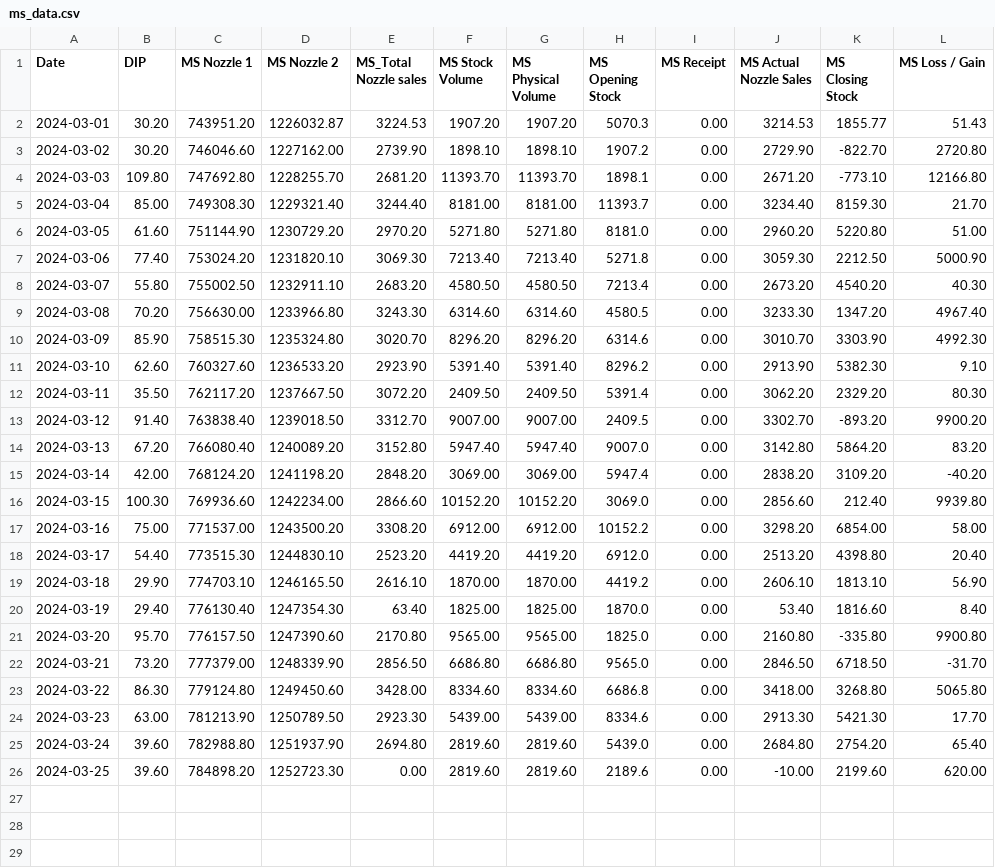
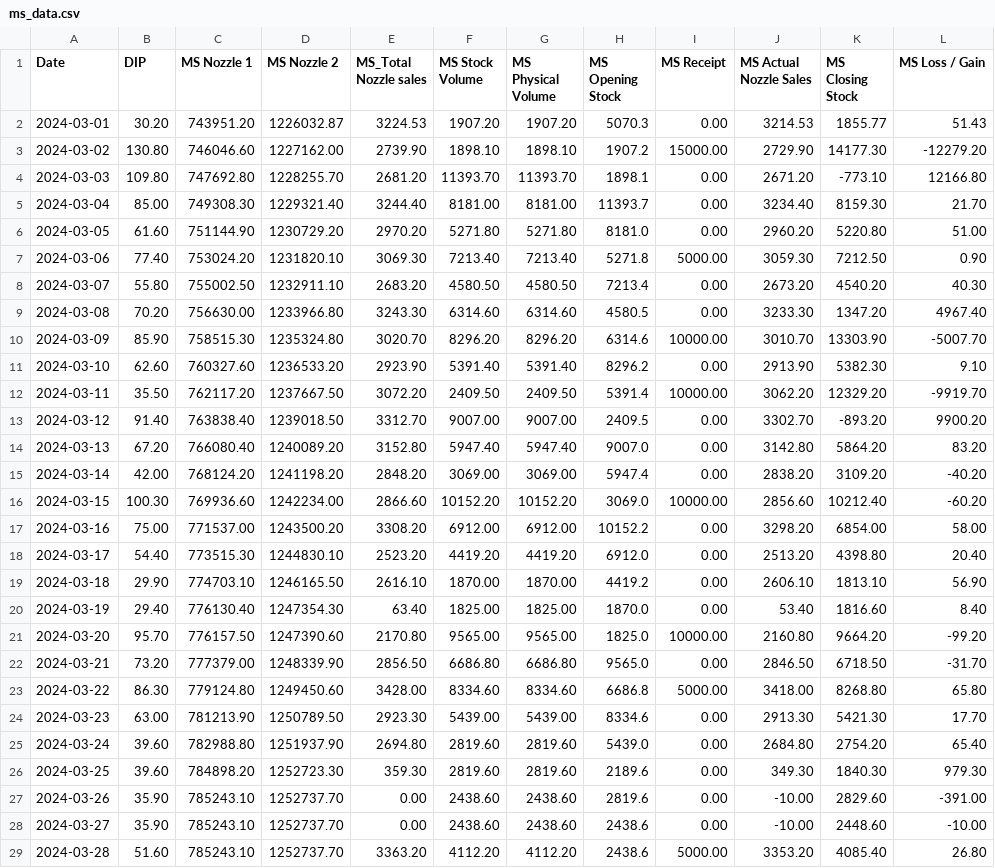
Before and after one commit to Tikam02/KSK-IOCL-ERP, a CSV file: data/ms_data.csv, drawn as a sheet; only a part is shown; the diff covers the shown part only.

```diff
--- a/data/ms_data.csv
+++ b/data/ms_data.csv
@@ -2,3 +2,3 @@ Date,DIP,MS Nozzle 1,MS Nozzle 2,MS_Total Nozzle sales,MS Stock Volume,MS Physic
 2024-03-01,30.20,743951.20,1226032.87,3224.53,1907.20,1907.20,5070.3,0.00,3214.53,1855.77,51.43
-2024-03-02,30.20,746046.60,1227162.00,2739.90,1898.10,1898.10,1907.2,0.00,2729.90,-822.70,2720.80
+2024-03-02,130.80,746046.60,1227162.00,2739.90,1898.10,1898.10,1907.2,15000.00,2729.90,14177.30,-12279.20
 2024-03-03,109.80,747692.80,1228255.70,2681.20,11393.70,11393.70,1898.1,0.00,2671.20,-773.10,12166.80
@@ -6,8 +6,8 @@ Date,DIP,MS Nozzle 1,MS Nozzle 2,MS_Total Nozzle sales,MS Stock Volume,MS Physic
 2024-03-05,61.60,751144.90,1230729.20,2970.20,5271.80,5271.80,8181.0,0.00,2960.20,5220.80,51.00
-2024-03-06,77.40,753024.20,1231820.10,3069.30,7213.40,7213.40,5271.8,0.00,3059.30,2212.50,5000.90
+2024-03-06,77.40,753024.20,1231820.10,3069.30,7213.40,7213.40,5271.8,5000.00,3059.30,7212.50,0.90
 2024-03-07,55.80,755002.50,1232911.10,2683.20,4580.50,4580.50,7213.4,0.00,2673.20,4540.20,40.30
 2024-03-08,70.20,756630.00,1233966.80,3243.30,6314.60,6314.60,4580.5,0.00,3233.30,1347.20,4967.40
-2024-03-09,85.90,758515.30,1235324.80,3020.70,8296.20,8296.20,6314.6,0.00,3010.70,3303.90,4992.30
+2024-03-09,85.90,758515.30,1235324.80,3020.70,8296.20,8296.20,6314.6,10000.00,3010.70,13303.90,-5007.70
 2024-03-10,62.60,760327.60,1236533.20,2923.90,5391.40,5391.40,8296.2,0.00,2913.90,5382.30,9.10
-2024-03-11,35.50,762117.20,1237667.50,3072.20,2409.50,2409.50,5391.4,0.00,3062.20,2329.20,80.30
+2024-03-11,35.50,762117.20,1237667.50,3072.20,2409.50,2409.50,5391.4,10000.00,3062.20,12329.20,-9919.70
 2024-03-12,91.40,763838.40,1239018.50,3312.70,9007.00,9007.00,2409.5,0.00,3302.70,-893.20,9900.20
@@ -15,3 +15,3 @@ Date,DIP,MS Nozzle 1,MS Nozzle 2,MS_Total Nozzle sales,MS Stock Volume,MS Physic
 2024-03-14,42.00,768124.20,1241198.20,2848.20,3069.00,3069.00,5947.4,0.00,2838.20,3109.20,-40.20
-2024-03-15,100.30,769936.60,1242234.00,2866.60,10152.20,10152.20,3069.0,0.00,2856.60,212.40,9939.80
+2024-03-15,100.30,769936.60,1242234.00,2866.60,10152.20,10152.20,3069.0,10000.00,2856.60,10212.40,-60.20
 2024-03-16,75.00,771537.00,1243500.20,3308.20,6912.00,6912.00,10152.2,0.00,3298.20,6854.00,58.00
@@ -20,7 +20,10 @@ Date,DIP,MS Nozzle 1,MS Nozzle 2,MS_Total Nozzle sales,MS Stock Volume,MS Physic
 2024-03-19,29.40,776130.40,1247354.30,63.40,1825.00,1825.00,1870.0,0.00,53.40,1816.60,8.40
-2024-03-20,95.70,776157.50,1247390.60,2170.80,9565.00,9565.00,1825.0,0.00,2160.80,-335.80,9900.80
+2024-03-20,95.70,776157.50,1247390.60,2170.80,9565.00,9565.00,1825.0,10000.00,2160.80,9664.20,-99.20
 2024-03-21,73.20,777379.00,1248339.90,2856.50,6686.80,6686.80,9565.0,0.00,2846.50,6718.50,-31.70
-2024-03-22,86.30,779124.80,1249450.60,3428.00,8334.60,8334.60,6686.8,0.00,3418.00,3268.80,5065.80
+2024-03-22,86.30,779124.80,1249450.60,3428.00,8334.60,8334.60,6686.8,5000.00,3418.00,8268.80,65.80
 2024-03-23,63.00,781213.90,1250789.50,2923.30,5439.00,5439.00,8334.6,0.00,2913.30,5421.30,17.70
 2024-03-24,39.60,782988.80,1251937.90,2694.80,2819.60,2819.60,5439.0,0.00,2684.80,2754.20,65.40
-2024-03-25,39.60,784898.20,1252723.30,0.00,2819.60,2819.60,2189.6,0.00,-10.00,2199.60,620.00
+2024-03-25,39.60,784898.20,1252723.30,359.30,2819.60,2819.60,2189.6,0.00,349.30,1840.30,979.30
+2024-03-26,35.90,785243.10,1252737.70,0.00,2438.60,2438.60,2819.6,0.00,-10.00,2829.60,-391.00
+2024-03-27,35.90,785243.10,1252737.70,0.00,2438.60,2438.60,2438.6,0.00,-10.00,2448.60,-10.00
+2024-03-28,51.60,785243.10,1252737.70,3363.20,4112.20,4112.20,2438.6,5000.00,3353.20,4085.40,26.80
```
Also changed, not shown: 4 added rows elsewhere in this file, data/data.csv, data/hs_data.csv, 6 other files.
